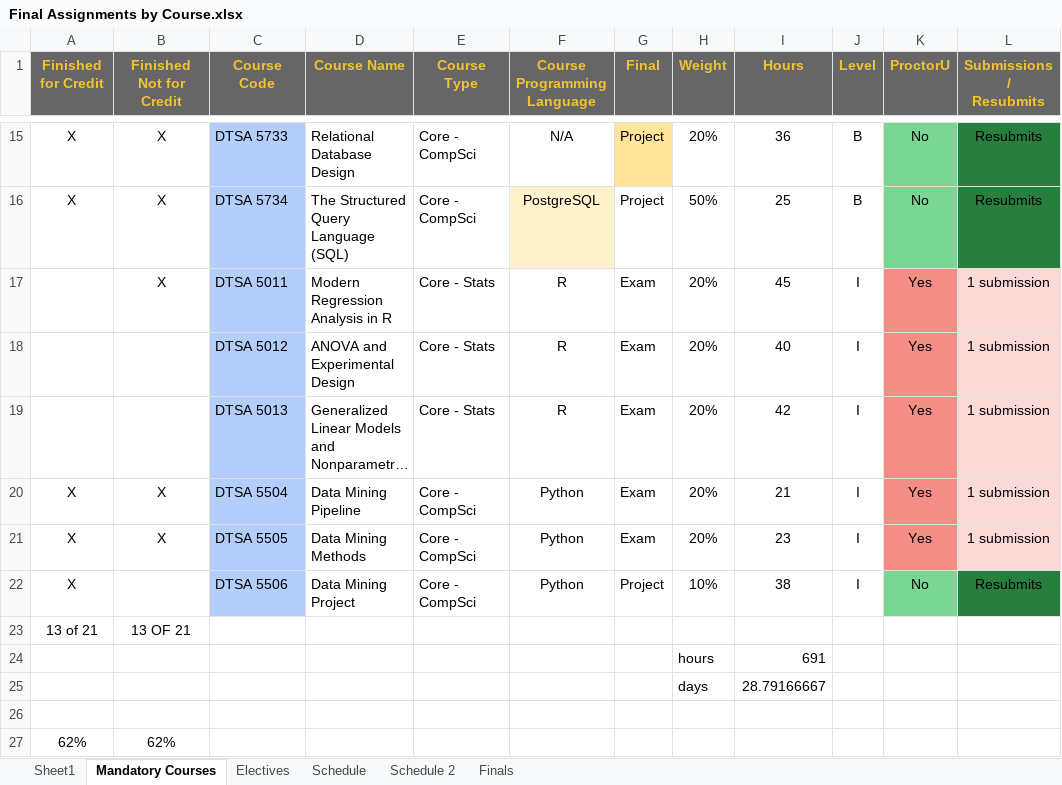
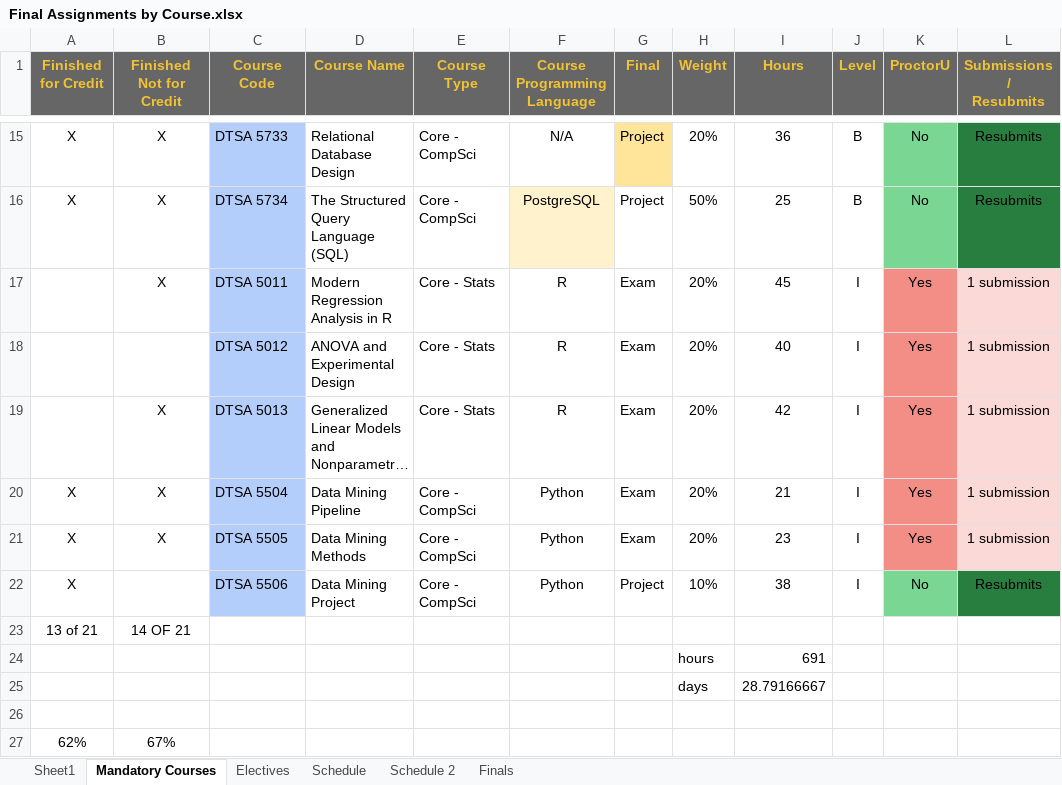
Before and after one commit to RyanJTalbot/MSDS, an Excel workbook: Resources/University of Colorado Boulder/Final Assignments by Course.xlsx, sheet Mandatory Courses, drawn as a sheet; only a part is shown, gaps mark what is left out; long unchanged cells end in …; values as stored, in another font and other column widths than the file's, no borders; conditional formats not drawn; the diff names each change by its address in the sheet, - before the commit and + after, or states it on an @@ line.

```diff
--- a/Resources/University of Colorado Boulder/Final Assignments by Course.xlsx (sheet Mandatory Courses)
+++ b/Resources/University of Colorado Boulder/Final Assignments by Course.xlsx (sheet Mandatory Courses)
-B19 (Finished Not for Credit): (empty)
+B19 (Finished Not for Credit): X
-B23 (Finished Not for Credit): 13 OF 21
+B23 (Finished Not for Credit): 14 OF 21
-B27 (Finished Not for Credit): 62%
+B27 (Finished Not for Credit): 67%
```
Also changed, not shown: sheet Electives, 1 other file.
